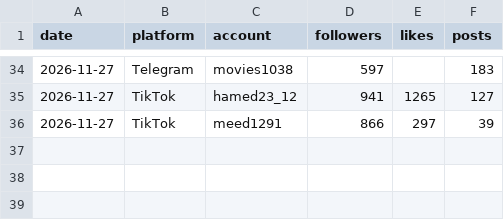
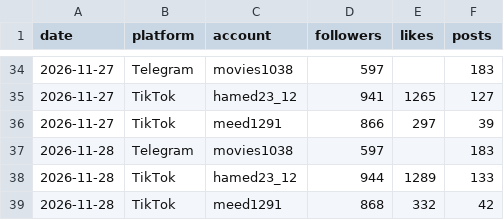
Before and after one commit to goatmedo/accounts-dashboard, a CSV file: data/history.csv, drawn as a sheet; only a part is shown, gaps mark what is left out.

```diff
--- a/data/history.csv
+++ b/data/history.csv
@@ -36 +36,4 @@ date,platform,account,followers,likes,posts
 2026-11-27,TikTok,meed1291,866,297,39
+2026-11-28,Telegram,movies1038,597,,183
+2026-11-28,TikTok,hamed23_12,944,1289,133
+2026-11-28,TikTok,meed1291,868,332,42
```
Also changed, not shown: data/accounts.csv, data/posts.csv, 1 other file.
